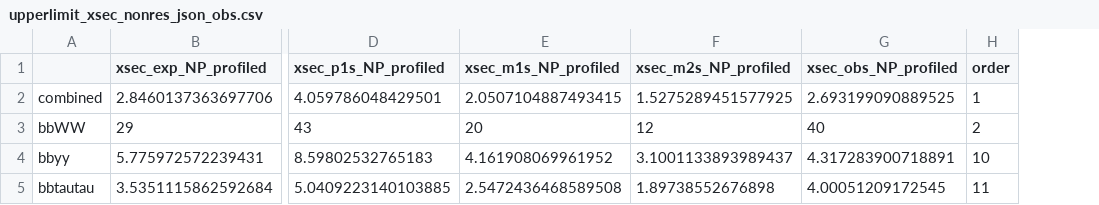
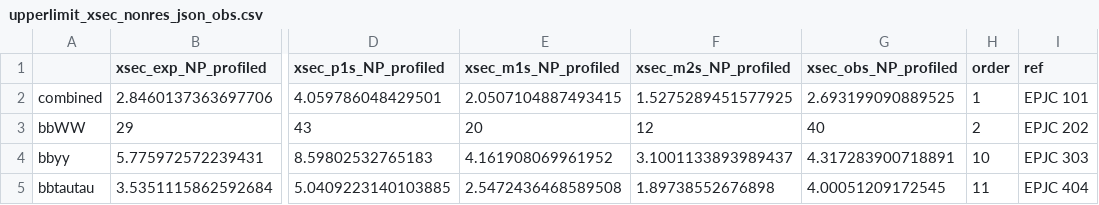
Before and after one commit to dyl64/hh_combination_fw, a CSV file: plotting/xsection/summary_plot_2021/upperlimit_xsec_nonres_json_obs.csv, drawn as a sheet; only a part is shown, gaps mark what is left out; the diff names each change by its address in the sheet, - before the commit and + after, or states it on an @@ line.

Commit message:
Add ref to non-res plot

```diff
--- a/plotting/xsection/summary_plot_2021/upperlimit_xsec_nonres_json_obs.csv
+++ b/plotting/xsection/summary_plot_2021/upperlimit_xsec_nonres_json_obs.csv
+column I (ref), rows 2-5: EPJC 101 | EPJC 202 | EPJC 303 | EPJC 404
```
Also changed, not shown: 1 other file.
